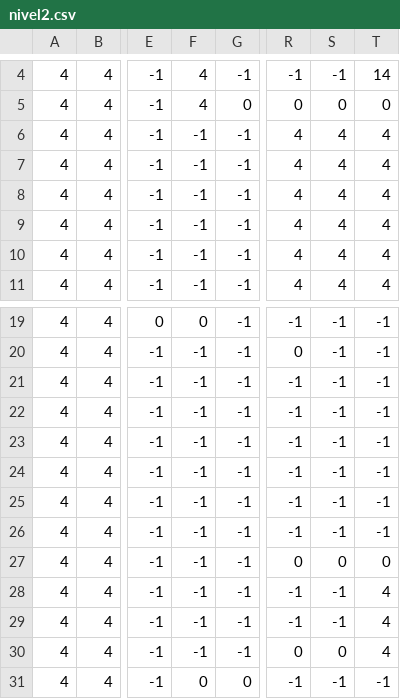
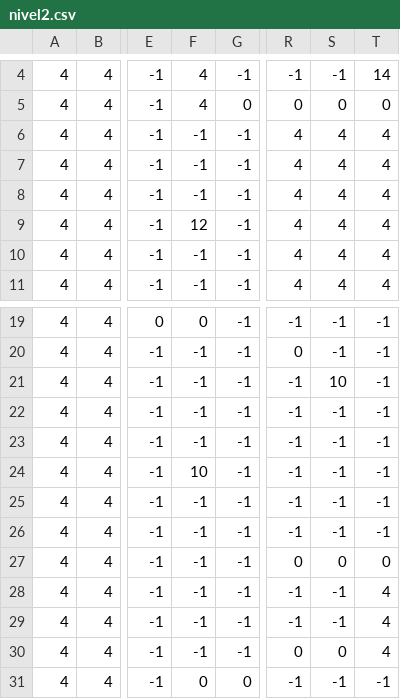
Before and after one commit to Lorudarku/CIIE-xogo2D, a CSV file: niveles/nivel2.csv, drawn as a sheet; only a part is shown, gaps mark what is left out; the diff names each change by its address in the sheet, - before the commit and + after, or states it on an @@ line.

```diff
--- a/niveles/nivel2.csv
+++ b/niveles/nivel2.csv
-F9: -1
+F9: 12
-S21: -1
+S21: 10
-F24: -1
+F24: 10
```
Also changed, not shown: niveles/nivel1.csv, niveles/nivel3.csv, 8 other files.
